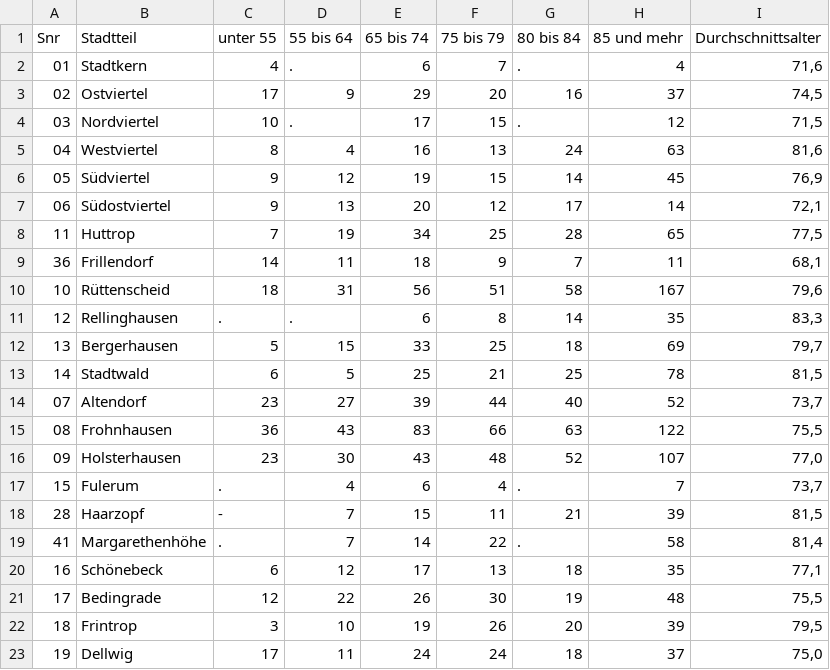
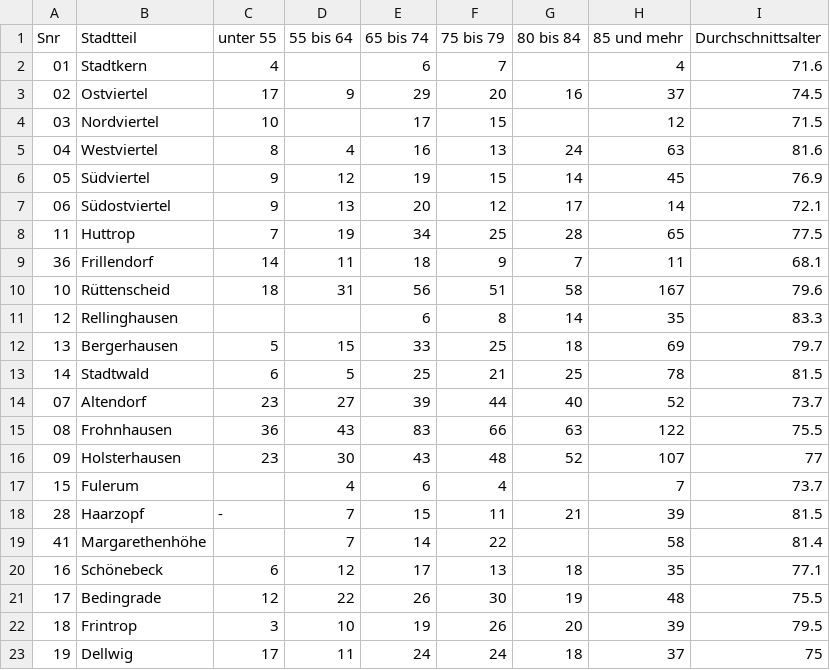
Before and after one commit to CodeforRuhrgebiet/offenes-datenportal, a CSV file: CSV_Files/gestorbene_nach_stadtteil_und_alter_2010.csv, drawn as a sheet; only a part is shown; the diff covers the shown part only.

```diff
--- a/CSV_Files/gestorbene_nach_stadtteil_und_alter_2010.csv
+++ b/CSV_Files/gestorbene_nach_stadtteil_und_alter_2010.csv
@@ -1,23 +1,23 @@
 "Snr","Stadtteil","unter 55","55 bis 64","65 bis 74","75 bis 79","80 bis 84","85 und mehr","Durchschnittsalter"
-"01","Stadtkern","4",".","6","7",".",4,"71,6"
-"02","Ostviertel","17","9","29","20","16",37,"74,5"
-"03","Nordviertel","10",".","17","15",".",12,"71,5"
-"04","Westviertel","8","4","16","13","24",63,"81,6"
-"05","Südviertel","9","12","19","15","14",45,"76,9"
-"06","Südostviertel","9","13","20","12","17",14,"72,1"
-"11","Huttrop","7","19","34","25","28",65,"77,5"
-"36","Frillendorf","14","11","18","9","7",11,"68,1"
-"10","Rüttenscheid","18","31","56","51","58",167,"79,6"
-"12","Rellinghausen",".",".","6","8","14",35,"83,3"
-"13","Bergerhausen","5","15","33","25","18",69,"79,7"
-"14","Stadtwald","6","5","25","21","25",78,"81,5"
-"07","Altendorf","23","27","39","44","40",52,"73,7"
-"08","Frohnhausen","36","43","83","66","63",122,"75,5"
-"09","Holsterhausen","23","30","43","48","52",107,"77,0"
-"15","Fulerum",".","4","6","4",".",7,"73,7"
-"28","Haarzopf","-","7","15","11","21",39,"81,5"
-"41","Margarethenhöhe",".","7","14","22",".",58,"81,4"
-"16","Schönebeck","6","12","17","13","18",35,"77,1"
-"17","Bedingrade","12","22","26","30","19",48,"75,5"
-"18","Frintrop","3","10","19","26","20",39,"79,5"
-"19","Dellwig","17","11","24","24","18",37,"75,0"
+"01","Stadtkern",4,,6,7,,4,71.6
+"02","Ostviertel",17,9,29,20,16,37,74.5
+"03","Nordviertel",10,,17,15,,12,71.5
+"04","Westviertel",8,4,16,13,24,63,81.6
+"05","Südviertel",9,12,19,15,14,45,76.9
+"06","Südostviertel",9,13,20,12,17,14,72.1
+"11","Huttrop",7,19,34,25,28,65,77.5
+"36","Frillendorf",14,11,18,9,7,11,68.1
+"10","Rüttenscheid",18,31,56,51,58,167,79.6
+"12","Rellinghausen",,,6,8,14,35,83.3
+"13","Bergerhausen",5,15,33,25,18,69,79.7
+"14","Stadtwald",6,5,25,21,25,78,81.5
+"07","Altendorf",23,27,39,44,40,52,73.7
+"08","Frohnhausen",36,43,83,66,63,122,75.5
+"09","Holsterhausen",23,30,43,48,52,107,77
+"15","Fulerum",,4,6,4,,7,73.7
+"28","Haarzopf",-,7,15,11,21,39,81.5
+"41","Margarethenhöhe",,7,14,22,,58,81.4
+"16","Schönebeck",6,12,17,13,18,35,77.1
+"17","Bedingrade",12,22,26,30,19,48,75.5
+"18","Frintrop",3,10,19,26,20,39,79.5
+"19","Dellwig",17,11,24,24,18,37,75
```
Also changed, not shown: 44 edited cells elsewhere in this file, CSV_Files/gestorbene_nach_stadtteil_und_alter_2006.csv, CSV_Files/gestorbene_nach_stadtteil_und_alter_2007.csv, 17 other files.
